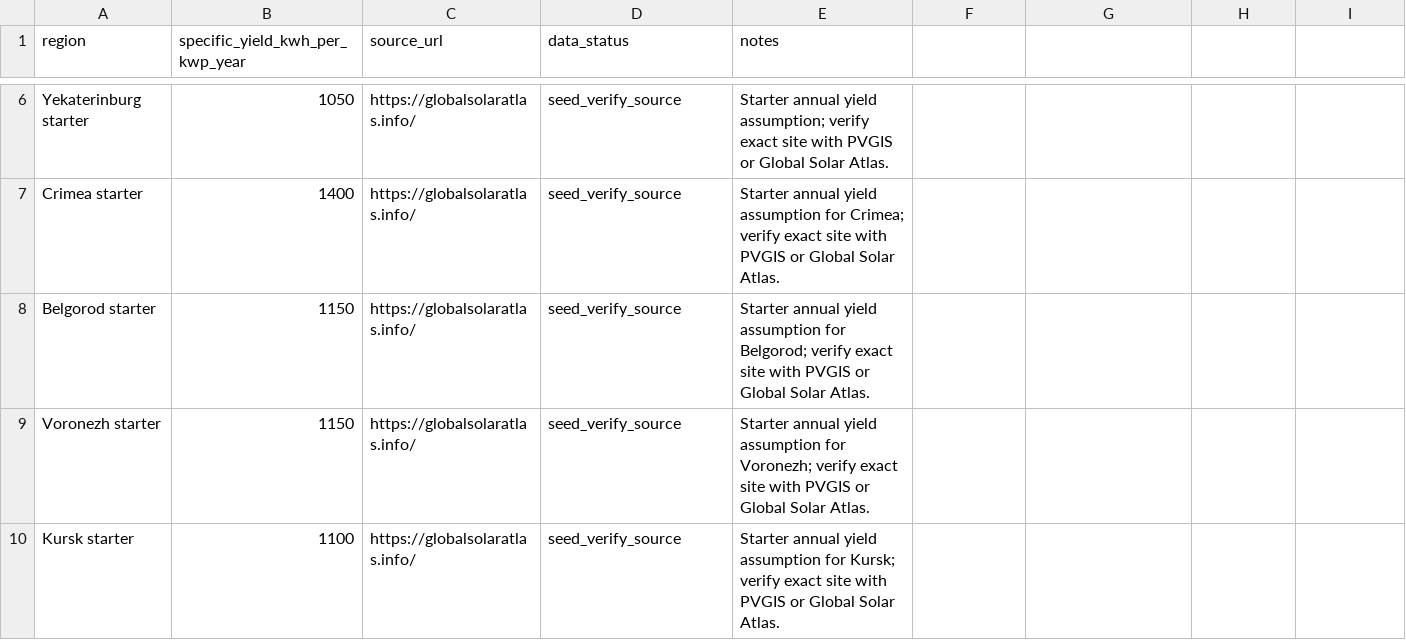
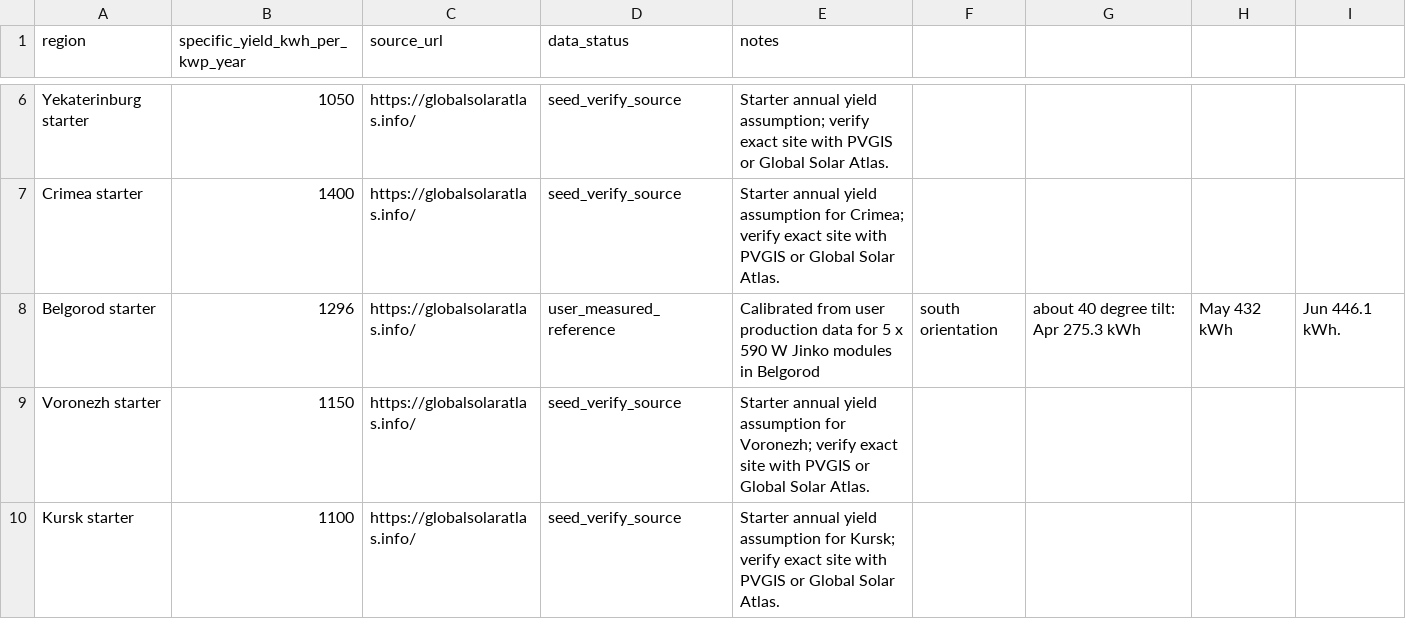
Before and after one commit to sharahmatov-cmd/Line-Energy-Solar-Designer, a CSV file: Database/Regions/regional_yield_assumptions.csv, drawn as a sheet; only a part is shown, gaps mark what is left out.

```diff
--- a/Database/Regions/regional_yield_assumptions.csv
+++ b/Database/Regions/regional_yield_assumptions.csv
@@ -7,3 +7,3 @@ Yekaterinburg starter,1050,https://globalsolaratlas.info/,seed_verify_source,Sta
 Crimea starter,1400,https://globalsolaratlas.info/,seed_verify_source,Starter annual yield assumption for Crimea; verify exact site with PVGIS or Global Solar Atlas.
-Belgorod starter,1150,https://globalsolaratlas.info/,seed_verify_source,Starter annual yield assumption for Belgorod; verify exact site with PVGIS or Global Solar Atlas.
+Belgorod starter,1296,https://globalsolaratlas.info/,user_measured_reference,Calibrated from user production data for 5 x 590 W Jinko modules in Belgorod, south orientation, about 40 degree tilt: Apr 275.3 kWh, May 432 kWh, Jun 446.1 kWh.
 Voronezh starter,1150,https://globalsolaratlas.info/,seed_verify_source,Starter annual yield assumption for Voronezh; verify exact site with PVGIS or Global Solar Atlas.
```
Also changed, not shown: Database/Regions/monthly_yield_profile.csv, 2 other files.
